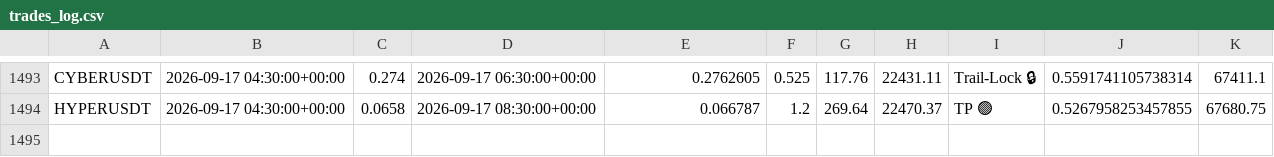
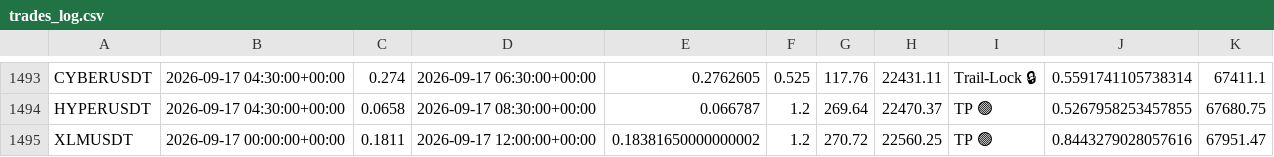
Before and after one commit to tlal1000666-ux/wurfect, a CSV file: trades_log.csv, drawn as a sheet; only a part is shown, gaps mark what is left out; the diff names each change by its address in the sheet, - before the commit and + after, or states it on an @@ line.

```diff
--- a/trades_log.csv
+++ b/trades_log.csv
+row 1495: XLMUSDT | 2026-09-17 00:00:00+00:00 | 0.1811 | 2026-09-17 12:00:00+00:00 | 0.18381650000000002 | 1.2 | 270.72 | 22560.25 | TP 🟢 | 0.8443279028057616 | 67951.47
```
Also changed, not shown: shadow_trades_log.csv, 1 other file.
